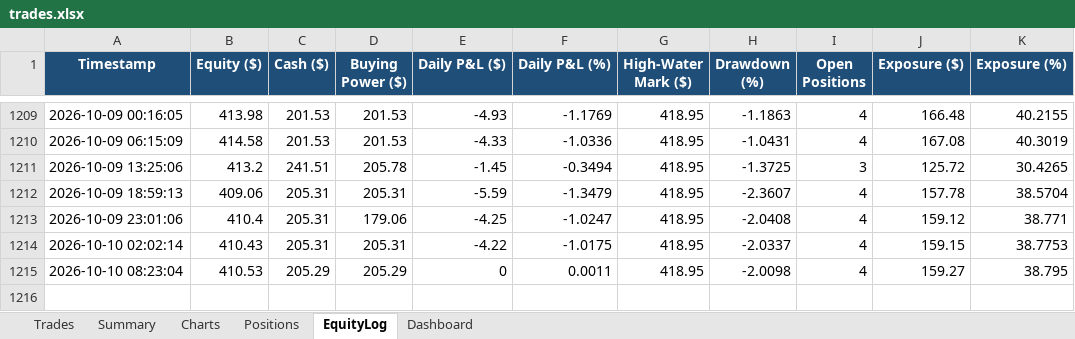
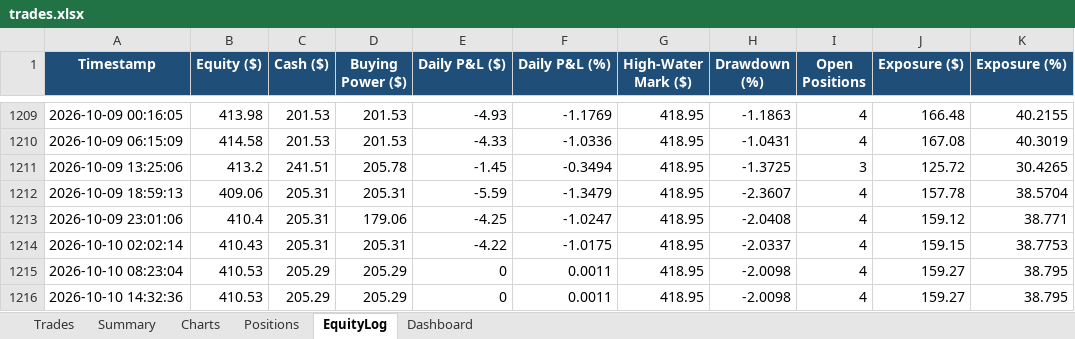
Before and after one commit to gal-ops/lpaca-trading-bo, an Excel workbook: trades.xlsx, sheet EquityLog, drawn as a sheet; only a part is shown, gaps mark what is left out; values as stored, in another font and other column widths than the file's, no borders; conditional formats not drawn; the diff names each change by its address in the sheet, - before the commit and + after, or states it on an @@ line.

Commit message:
Update trade log + bot state [skip ci]

```diff
--- a/trades.xlsx (sheet EquityLog)
+++ b/trades.xlsx (sheet EquityLog)
+row 1216: 2026-10-10 14:32:36 | 410.53 | 205.29 | 205.29 | 0 | 0.0011 | 418.95 | -2.0098 | 4 | 159.27 | 38.795
```
